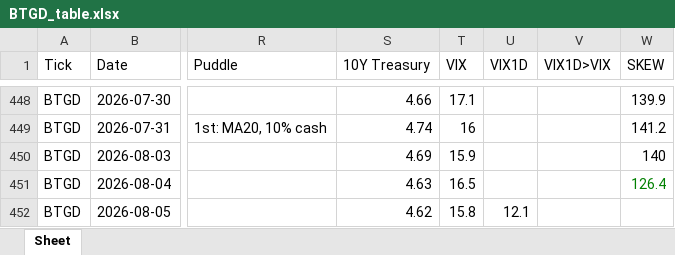
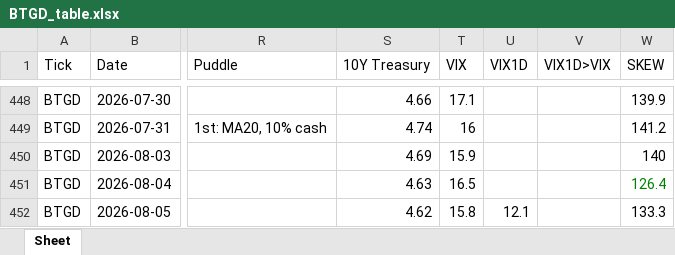
Before and after one commit to jangjb1204-sys/my-python-bot, an Excel workbook: US_stock/BTGD_table.xlsx, sheet Sheet, drawn as a sheet; only a part is shown, gaps mark what is left out; values as stored, in another font and other column widths than the file's, no borders; the diff names each change by its address in the sheet, - before the commit and + after, or states it on an @@ line.

```diff
--- a/US_stock/BTGD_table.xlsx (sheet Sheet)
+++ b/US_stock/BTGD_table.xlsx (sheet Sheet)
-W452 (SKEW): (empty)
+W452 (SKEW): 133.3
```
Also changed, not shown: US_stock/FINX_table.xlsx, US_stock/GOLD_table.xlsx, 22 other files.
